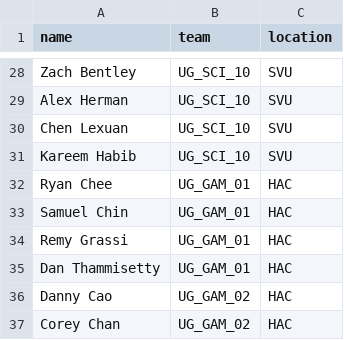
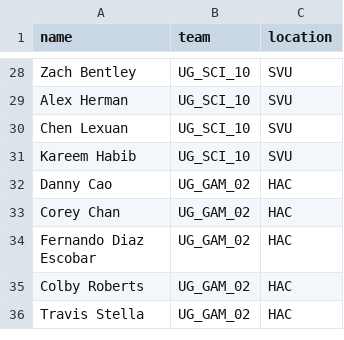
Before and after one commit to SwinCapEx/SwinCapEx.github.io, a CSV file: 2026S2/students.csv, drawn as a sheet; only a part is shown, gaps mark what is left out; the shorter side is filled out with more unchanged rows; the diff names each change by its address in the sheet, - before the commit and + after, or states it on an @@ line.

Commit message:
2026S2: removed games team

```diff
--- a/2026S2/students.csv
+++ b/2026S2/students.csv
-row 32: Ryan Chee | UG_GAM_01 | HAC
-row 33: Samuel Chin | UG_GAM_01 | HAC
-row 34: Remy Grassi | UG_GAM_01 | HAC
-row 35: Dan Thammisetty | UG_GAM_01 | HAC
```
Also changed, not shown: 1 other file.
